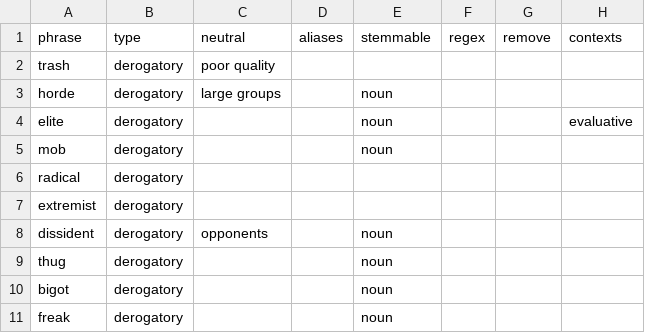
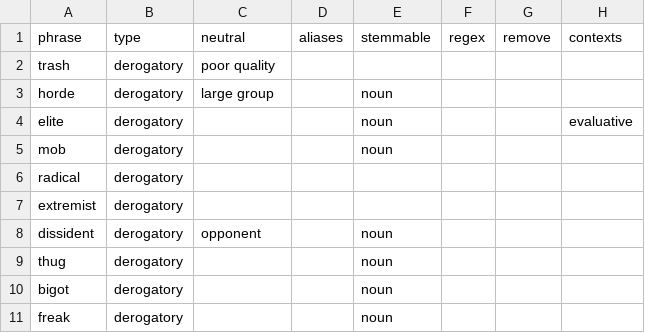
Before and after one commit to La5u/clearframe, a CSV file: data/terms/derogatory.csv, drawn as a sheet.

```diff
--- a/data/terms/derogatory.csv
+++ b/data/terms/derogatory.csv
@@ -2,3 +2,3 @@ phrase,type,neutral,aliases,stemmable,regex,remove,contexts
 trash,derogatory,poor quality,,,,
-horde,derogatory,large groups,,noun,,
+horde,derogatory,large group,,noun,,
 elite,derogatory,,,noun,,,evaluative
@@ -7,3 +7,3 @@ radical,derogatory,,,,,
 extremist,derogatory,,,,,
-dissident,derogatory,opponents,,noun,,
+dissident,derogatory,opponent,,noun,,
 thug,derogatory,,,noun,,
```
Also changed, not shown: data/terms/aggression.csv, 31 other files.
